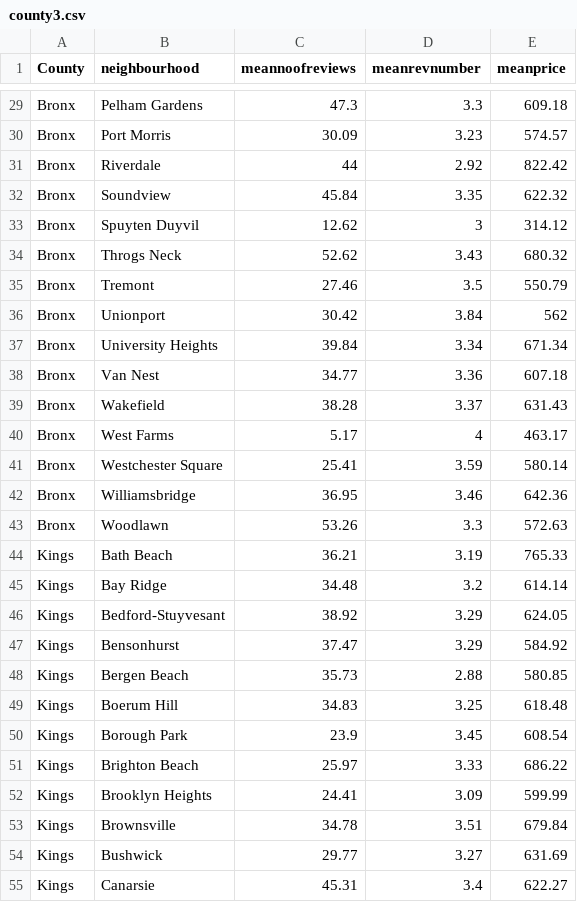
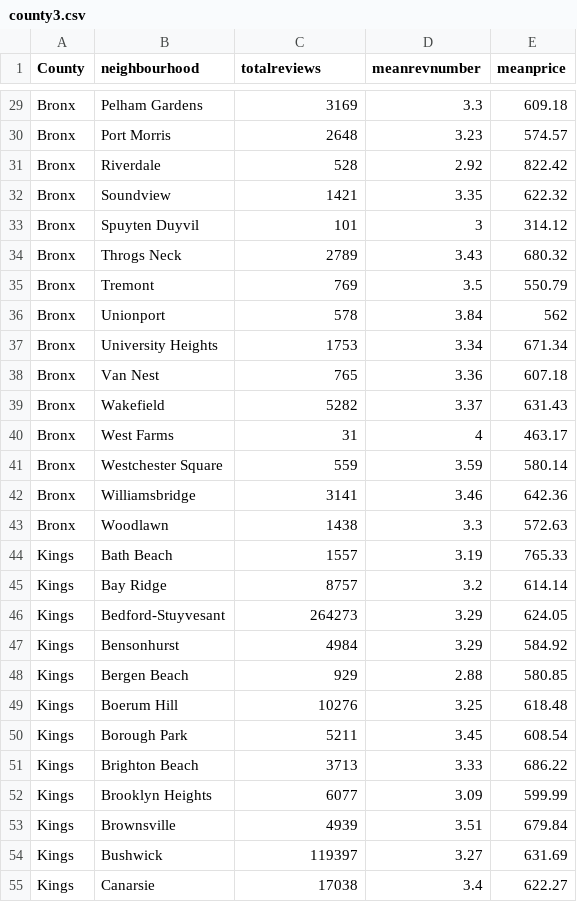
Before and after one commit to Will0Wisps/FIT3179-2022, a CSV file: Assignment2/county3.csv, drawn as a sheet; only a part is shown, gaps mark what is left out; the diff covers the shown part only.

```diff
--- a/Assignment2/county3.csv
+++ b/Assignment2/county3.csv
@@ -1 +1 @@
-"County","neighbourhood","meannoofreviews","meanrevnumber","meanprice"
+"County","neighbourhood","totalreviews","meanrevnumber","meanprice"
@@ -29,27 +29,27 @@
-"Bronx","Pelham Gardens",47.3,3.3,609.18
-"Bronx","Port Morris",30.09,3.23,574.57
-"Bronx","Riverdale",44,2.92,822.42
-"Bronx","Soundview",45.84,3.35,622.32
-"Bronx","Spuyten Duyvil",12.62,3,314.12
-"Bronx","Throgs Neck",52.62,3.43,680.32
-"Bronx","Tremont",27.46,3.5,550.79
-"Bronx","Unionport",30.42,3.84,562
-"Bronx","University Heights",39.84,3.34,671.34
-"Bronx","Van Nest",34.77,3.36,607.18
-"Bronx","Wakefield",38.28,3.37,631.43
-"Bronx","West Farms",5.17,4,463.17
-"Bronx","Westchester Square",25.41,3.59,580.14
-"Bronx","Williamsbridge",36.95,3.46,642.36
-"Bronx","Woodlawn",53.26,3.3,572.63
-"Kings","Bath Beach",36.21,3.19,765.33
-"Kings","Bay Ridge",34.48,3.2,614.14
-"Kings","Bedford-Stuyvesant",38.92,3.29,624.05
-"Kings","Bensonhurst",37.47,3.29,584.92
-"Kings","Bergen Beach",35.73,2.88,580.85
-"Kings","Boerum Hill",34.83,3.25,618.48
-"Kings","Borough Park",23.9,3.45,608.54
-"Kings","Brighton Beach",25.97,3.33,686.22
-"Kings","Brooklyn Heights",24.41,3.09,599.99
-"Kings","Brownsville",34.78,3.51,679.84
-"Kings","Bushwick",29.77,3.27,631.69
-"Kings","Canarsie",45.31,3.4,622.27
+"Bronx","Pelham Gardens",3169,3.3,609.18
+"Bronx","Port Morris",2648,3.23,574.57
+"Bronx","Riverdale",528,2.92,822.42
+"Bronx","Soundview",1421,3.35,622.32
+"Bronx","Spuyten Duyvil",101,3,314.12
+"Bronx","Throgs Neck",2789,3.43,680.32
+"Bronx","Tremont",769,3.5,550.79
+"Bronx","Unionport",578,3.84,562
+"Bronx","University Heights",1753,3.34,671.34
+"Bronx","Van Nest",765,3.36,607.18
+"Bronx","Wakefield",5282,3.37,631.43
+"Bronx","West Farms",31,4,463.17
+"Bronx","Westchester Square",559,3.59,580.14
+"Bronx","Williamsbridge",3141,3.46,642.36
+"Bronx","Woodlawn",1438,3.3,572.63
+"Kings","Bath Beach",1557,3.19,765.33
+"Kings","Bay Ridge",8757,3.2,614.14
+"Kings","Bedford-Stuyvesant",264273,3.29,624.05
+"Kings","Bensonhurst",4984,3.29,584.92
+"Kings","Bergen Beach",929,2.88,580.85
+"Kings","Boerum Hill",10276,3.25,618.48
+"Kings","Borough Park",5211,3.45,608.54
+"Kings","Brighton Beach",3713,3.33,686.22
+"Kings","Brooklyn Heights",6077,3.09,599.99
+"Kings","Brownsville",4939,3.51,679.84
+"Kings","Bushwick",119397,3.27,631.69
+"Kings","Canarsie",17038,3.4,622.27
```
Also changed, not shown: 113 edited cells elsewhere in this file.
